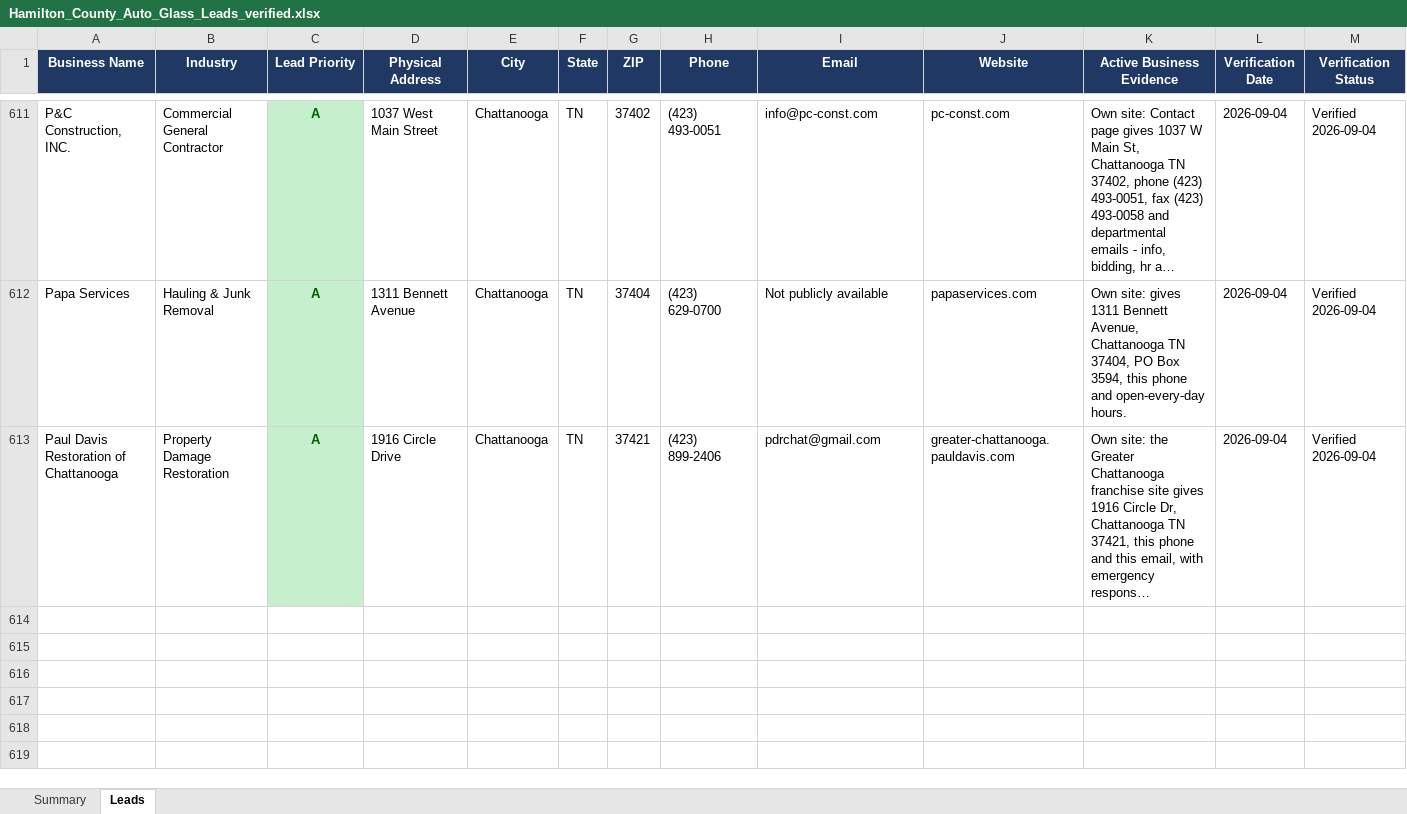
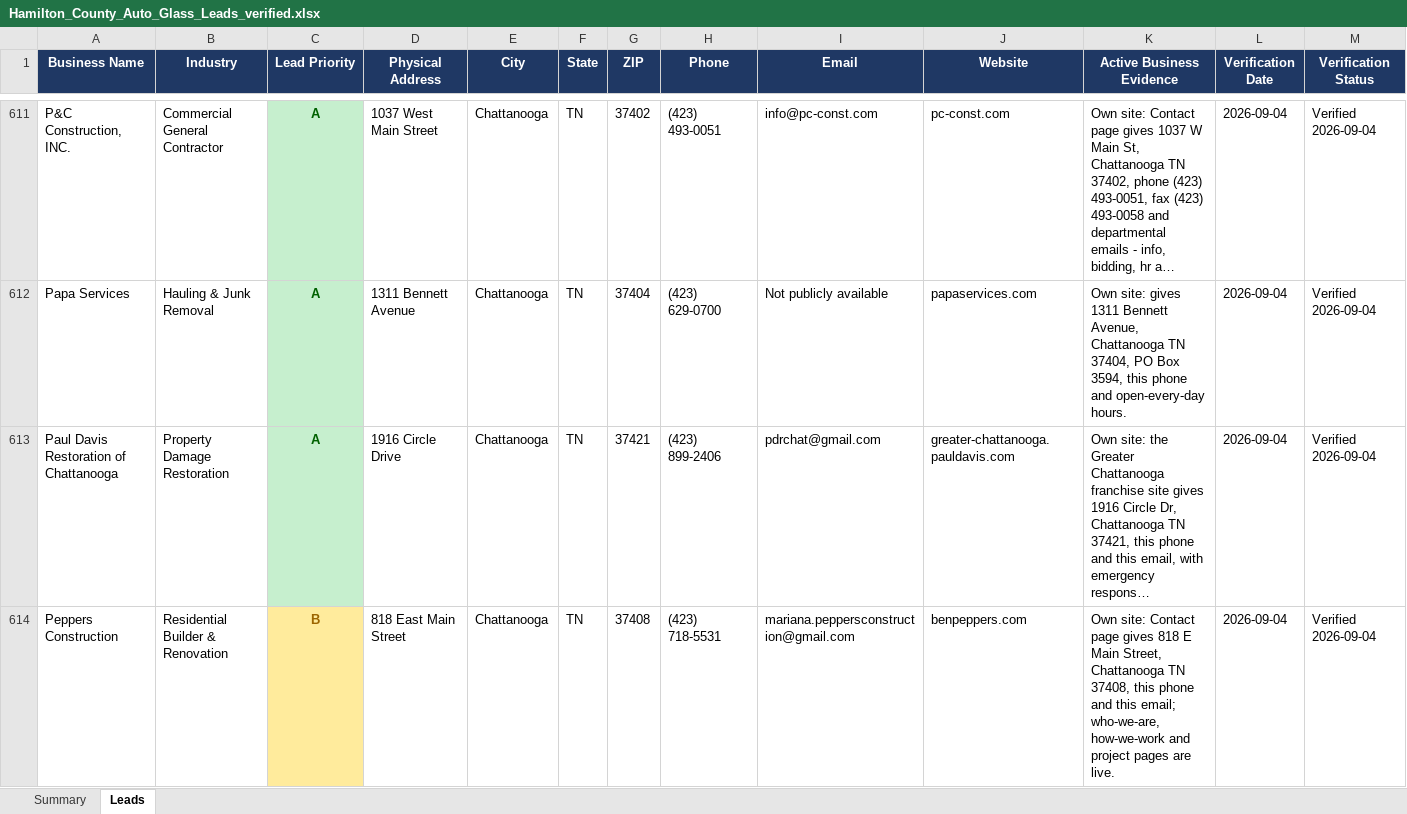
Before and after one commit to hardknoxautoglass/Hard-Knox-, an Excel workbook: leads/Hamilton_County_Auto_Glass_Leads_verified.xlsx, sheet Leads, drawn as a sheet; only a part is shown, gaps mark what is left out; long unchanged cells end in …; values as stored, in another font and other column widths than the file's, no borders; rows hold the shown columns only; the diff covers the shown part only; the diff names each change by its address in the sheet, - before the commit and + after, or states it on an @@ line.

```diff
--- a/leads/Hamilton_County_Auto_Glass_Leads_verified.xlsx (sheet Leads)
+++ b/leads/Hamilton_County_Auto_Glass_Leads_verified.xlsx (sheet Leads)
+row 614: Peppers Construction | Residential Builder & Renovation | B | 818 East Main Street | Chattanooga | TN | 37408 | (423) 718-5531 | mariana.peppersconstruction@gmail.com | benpeppers.com | Own site: Contact page gives 818 E Main Street, Chattanooga TN 37408, this phone and this email; who-we-are, how-we-work and project pages are live. | 2026-09-04 | Verified 2026-09-04
```
Also changed, not shown: 2 added rows elsewhere in this sheet, 4 other files.
